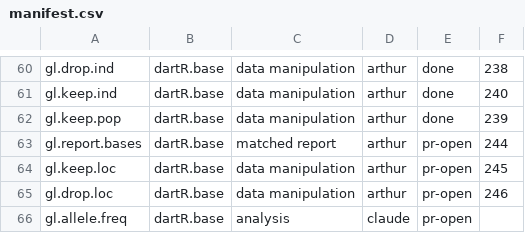
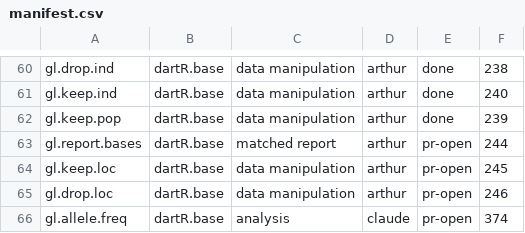
Before and after one commit to biomatix/dartR.base, a CSV file: function-review/manifest.csv, drawn as a sheet; only a part is shown, gaps mark what is left out.

```diff
--- a/function-review/manifest.csv
+++ b/function-review/manifest.csv
@@ -65,2 +65,2 @@ gl.keep.loc,dartR.base,data manipulation,arthur,pr-open,245
 gl.drop.loc,dartR.base,data manipulation,arthur,pr-open,246
-gl.allele.freq,dartR.base,analysis,claude,pr-open,
+gl.allele.freq,dartR.base,analysis,claude,pr-open,374
```
Also changed, not shown: 1 other file.
